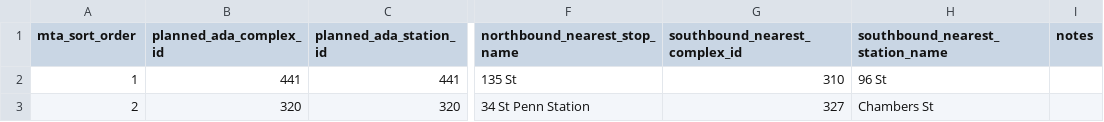
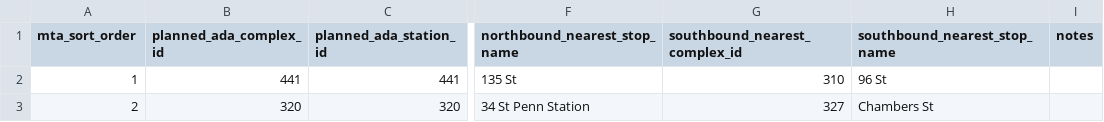
Before and after one commit to ashwinhar/mta-open-data-challenge, a CSV file: database_setup/nearest_ada_stations.csv, drawn as a sheet; only a part is shown, gaps mark what is left out; the diff names each change by its address in the sheet, - before the commit and + after, or states it on an @@ line.

```diff
--- a/database_setup/nearest_ada_stations.csv
+++ b/database_setup/nearest_ada_stations.csv
-H1: southbound_nearest_station_name
+H1: southbound_nearest_stop_name
```
Also changed, not shown: 10 other files.
